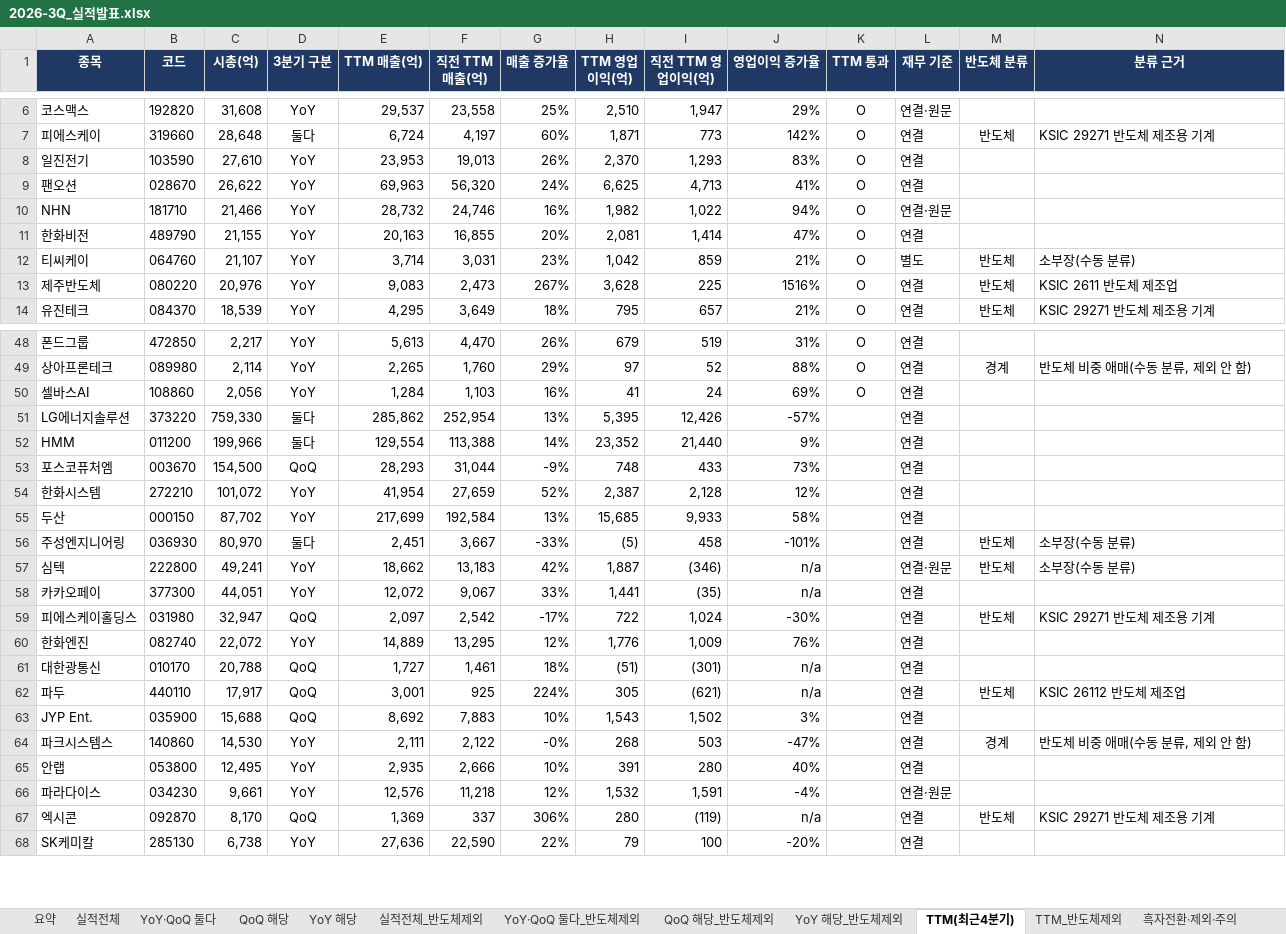
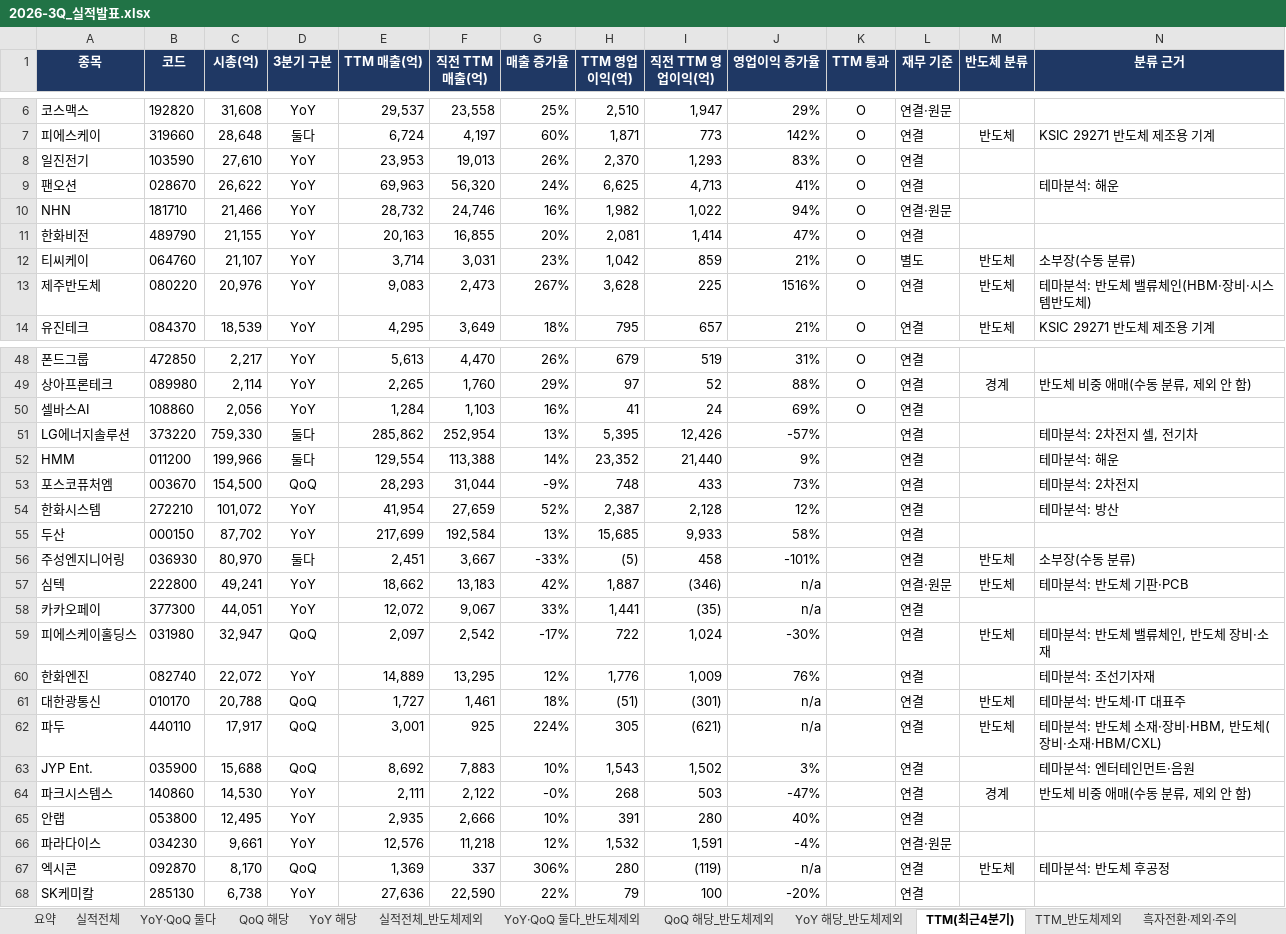
Before and after one commit to wkdtlgurdk-boop/tradesignal-prognosis, an Excel workbook: 실적발표/2026-3Q_실적발표.xlsx, sheet TTM(최근4분기), drawn as a sheet; only a part is shown, gaps mark what is left out; values as stored, in another font and other column widths than the file's, no borders; the diff covers the shown part only; the diff names each change by its address in the sheet, - before the commit and + after, or states it on an @@ line.

```diff
--- a/실적발표/2026-3Q_실적발표.xlsx (sheet TTM(최근4분기))
+++ b/실적발표/2026-3Q_실적발표.xlsx (sheet TTM(최근4분기))
-N9 (분류 근거): (empty)
+N9 (분류 근거): 테마분석: 해운
-N13 (분류 근거): KSIC 2611 반도체 제조업
+N13 (분류 근거): 테마분석: 반도체 밸류체인(HBM·장비·시스템반도체)
-N51 (분류 근거): (empty)
+N51 (분류 근거): 테마분석: 2차전지 셀, 전기차
-N52 (분류 근거): (empty)
+N52 (분류 근거): 테마분석: 해운
-N53 (분류 근거): (empty)
+N53 (분류 근거): 테마분석: 2차전지
-N54 (분류 근거): (empty)
+N54 (분류 근거): 테마분석: 방산
-N57 (분류 근거): 소부장(수동 분류)
+N57 (분류 근거): 테마분석: 반도체 기판·PCB
-N59 (분류 근거): KSIC 29271 반도체 제조용 기계
+N59 (분류 근거): 테마분석: 반도체 밸류체인, 반도체 장비·소재
-N60 (분류 근거): (empty)
+N60 (분류 근거): 테마분석: 조선기자재
-M61 (반도체 분류): (empty)
+M61 (반도체 분류): 반도체
-N61 (분류 근거): (empty)
+N61 (분류 근거): 테마분석: 반도체·IT 대표주
-N62 (분류 근거): KSIC 26112 반도체 제조업
+N62 (분류 근거): 테마분석: 반도체 소재·장비·HBM, 반도체(장비·소재·HBM/CXL)
-N63 (분류 근거): (empty)
+N63 (분류 근거): 테마분석: 엔터테인먼트·음원
-N67 (분류 근거): KSIC 29271 반도체 제조용 기계
+N67 (분류 근거): 테마분석: 반도체 후공정
```
Also changed, not shown: 8 edited cells elsewhere in this sheet, sheet 실적전체_반도체제외, sheet 실적전체, sheet TTM_반도체제외, sheet YoY 해당_반도체제외, sheet QoQ 해당_반도체제외, sheet YoY 해당, 4 more sheets, formulas that keep their value, 1 other file.
